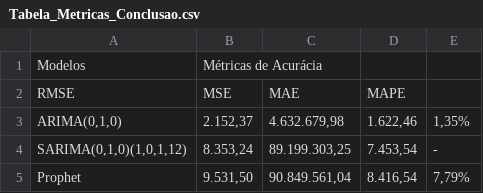
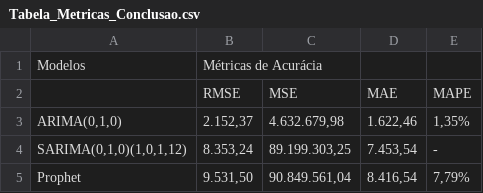
Before and after one commit to PauloOrtiz/Fiap_Tech_Challenge_2, a CSV file: src/data/Tabela_Metricas_Conclusao.csv, drawn as a sheet; removed rows and columns are numbered as before the commit, all else as after; the diff names each change by its address in the sheet, - before the commit and + after, or states it on an @@ line.

Commit message:
Update Tabela_Metricas_Conclusao.csv

```diff
--- a/src/data/Tabela_Metricas_Conclusao.csv
+++ b/src/data/Tabela_Metricas_Conclusao.csv
-row 2: RMSE | MSE | MAE | MAPE
+row 2:  | RMSE | MSE | MAE | MAPE
```
